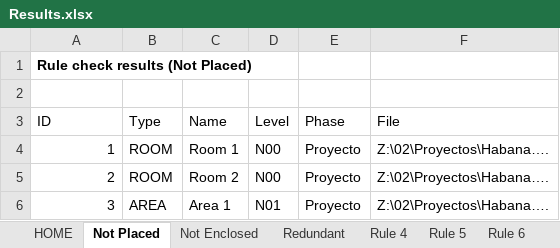
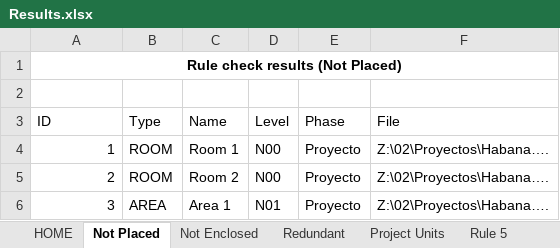
Before and after one commit to JuanDaniel/CheckerRules, an Excel workbook: CheckerRules/Resources/Results.xlsx, sheet Not Placed, drawn as a sheet; values as stored, in another font and other column widths than the file's, no borders; table styles not drawn; the diff names each change by its address in the sheet, - before the commit and + after, or states it on an @@ line.

Commit message:
Agregado el conjunto de reglas de MA_Rules para los chequeos referentes al Management. En curso la ejecución de las reglas en los enlaces asociados.

```diff
--- a/CheckerRules/Resources/Results.xlsx (sheet Not Placed)
+++ b/CheckerRules/Resources/Results.xlsx (sheet Not Placed)
-sheet tab: Rule 4
+sheet tab: Project Units
-A1 alignment: left
+A1 alignment: center
+A1:F1 merged
```
Also changed, not shown: sheet Project Units, 7 other files.
